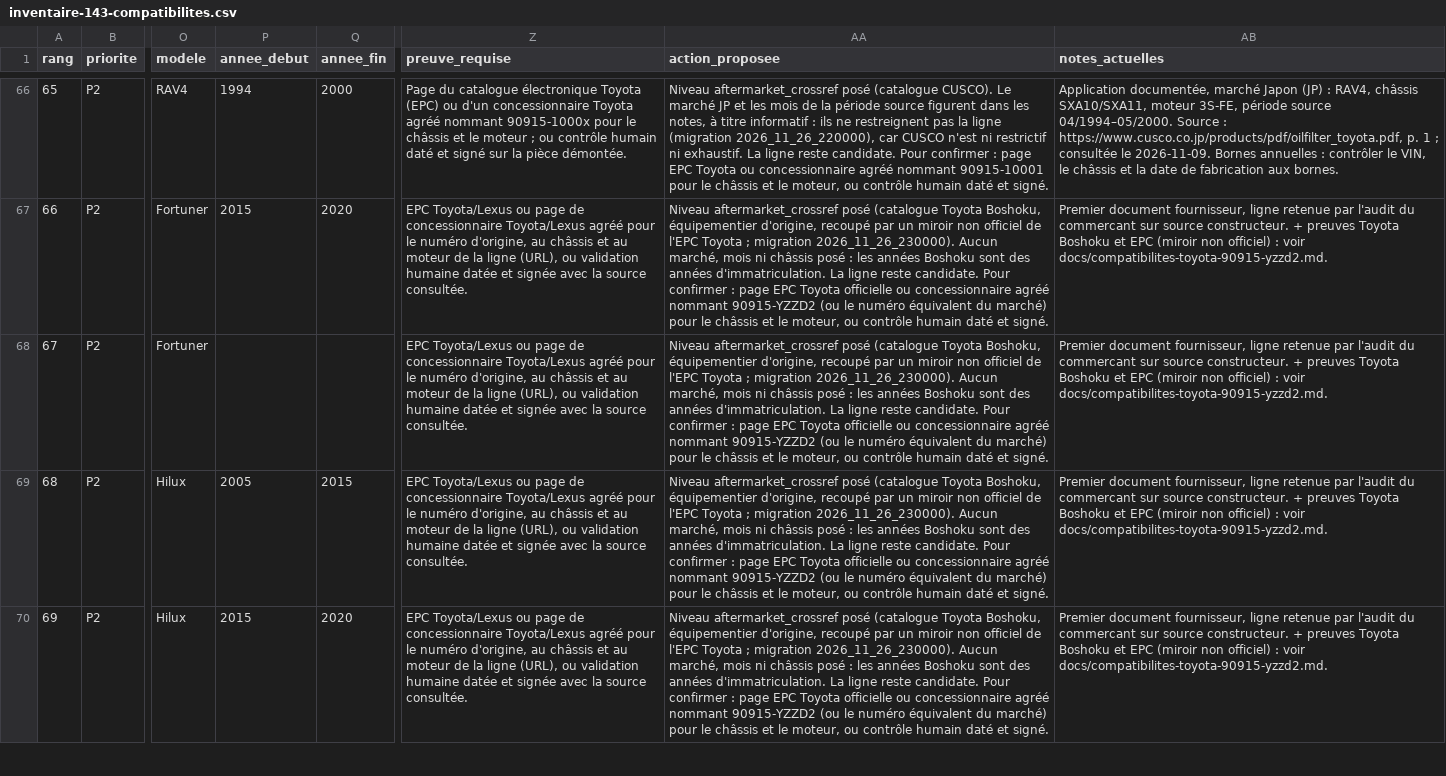
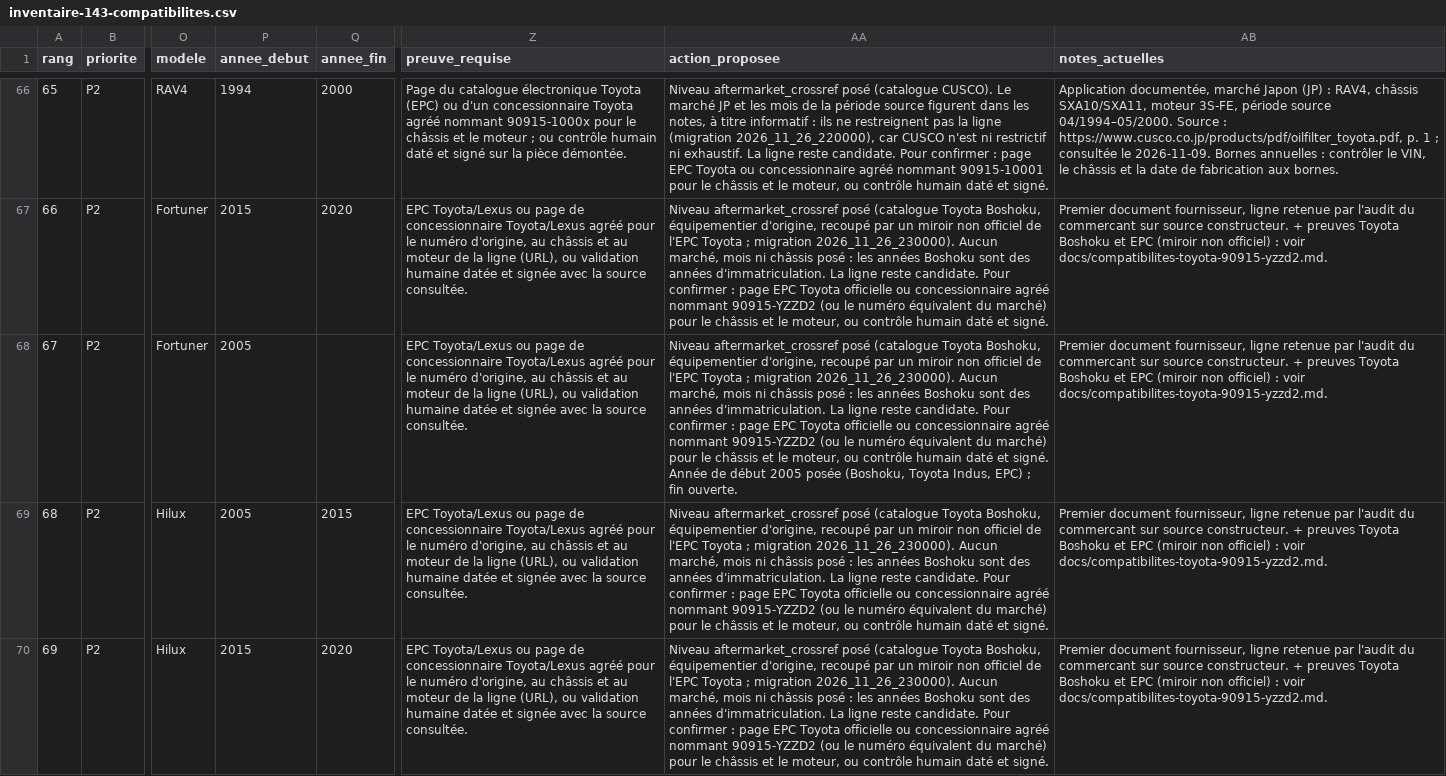
Before and after one commit to AchyOUATT/autoparc-backend, a CSV file: docs/qualification-preuves/inventaire-143-compatibilites.csv, drawn as a sheet; only a part is shown, gaps mark what is left out; the diff covers the shown part only; the diff names each change by its address in the sheet, - before the commit and + after, or states it on an @@ line.

Commit message:
YZZD2 : sources de revendeurs sur le Prado, debut 2005 du Fortuner AN50, description recentree
- Prado J120/J150 : aftermarket_crossref (revendeurs AU/UK, non Toyota), notes
  "a verifier par moteur", bornes inchangees, Indus = probable confusion de moteur
- Fortuner AN50 2KD-FTV : year_from 2005 (fin ouverte), rollback restitue null
- Description : Hilux, Fortuner et Prado hors Etats-Unis, surtout diesel, 2TR-FE
- 3RZ-FE et TRJ150 : questions ouvertes, aucune ligne posee

```diff
--- a/docs/qualification-preuves/inventaire-143-compatibilites.csv
+++ b/docs/qualification-preuves/inventaire-143-compatibilites.csv
-P68 (annee_debut): (empty)
+P68 (annee_debut): 2005
-AA68 (action_proposee): …et signé.
+AA68 (action_proposee): …et signé. Année de début 2005 posée (Boshoku, Toyota Indus, EPC) ; fin ouverte.
```
Also changed, not shown: 12 edited cells elsewhere in this file, 4 other files.
